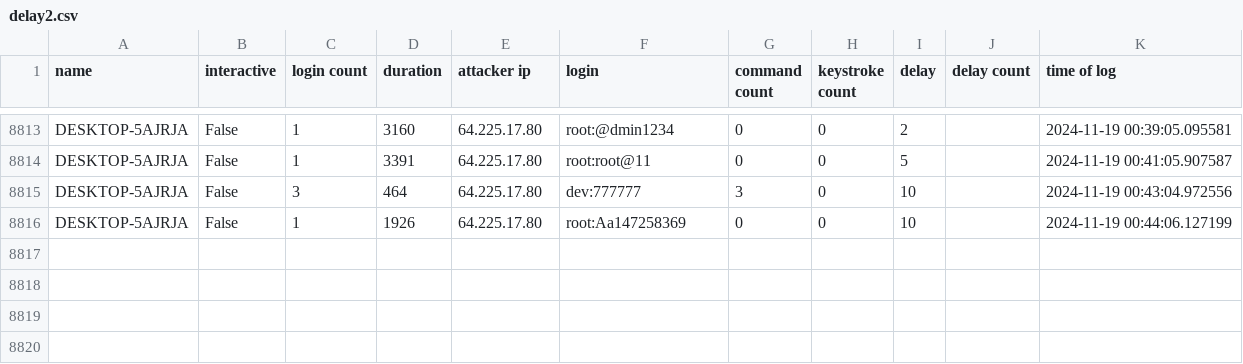
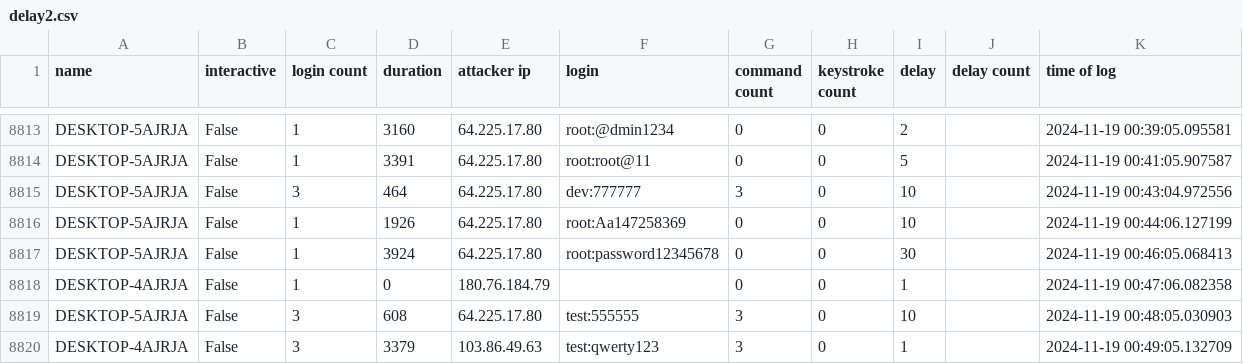
Before and after one commit to ryanfleming23/honeypot-group-1a, a CSV file: dat/delay2.csv, drawn as a sheet; only a part is shown, gaps mark what is left out.

Commit message:
auto commit Tue 19 Nov 2024 12:50:02 AM EST

```diff
--- a/dat/delay2.csv
+++ b/dat/delay2.csv
@@ -8816 +8816,5 @@ DESKTOP-5AJRJA,False,3,464,64.225.17.80,dev:777777,3,0,10,,2024-11-19 00:43:04.9
 DESKTOP-5AJRJA,False,1,1926,64.225.17.80,root:Aa147258369,0,0,10,,2024-11-19 00:44:06.127199
+DESKTOP-5AJRJA,False,1,3924,64.225.17.80,root:password12345678,0,0,30,,2024-11-19 00:46:05.068413
+DESKTOP-4AJRJA,False,1,0,180.76.184.79,,0,0,1,,2024-11-19 00:47:06.082358
+DESKTOP-5AJRJA,False,3,608,64.225.17.80,test:555555,3,0,10,,2024-11-19 00:48:05.030903
+DESKTOP-4AJRJA,False,3,3379,103.86.49.63,test:qwerty123,3,0,1,,2024-11-19 00:49:05.132709
```
